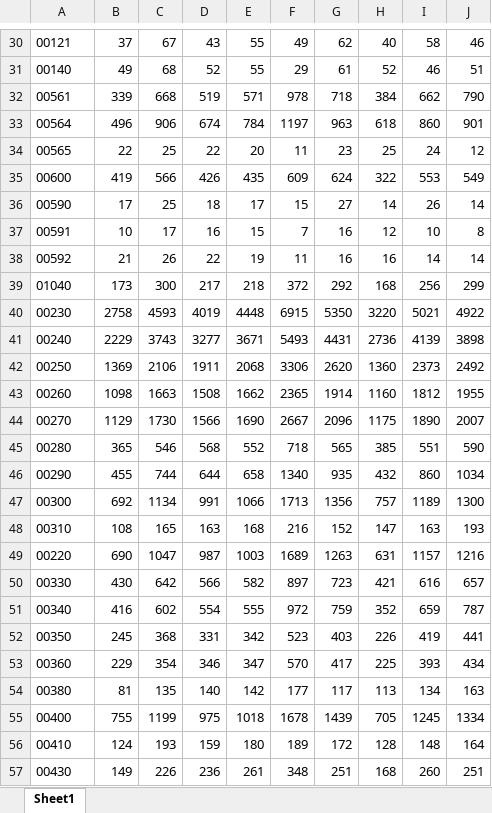
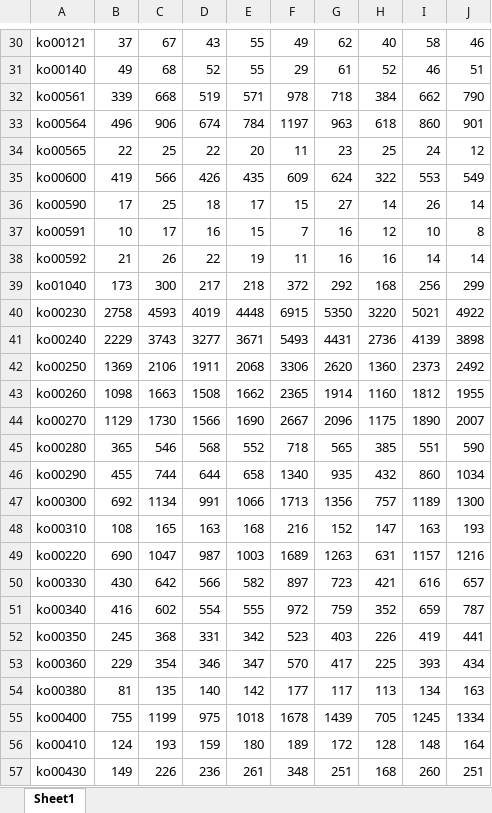
Before and after one commit to ednachiang/OG_MetaG, an Excel workbook: KEGG/kegg_counts.xlsx, sheet Sheet1, drawn as a sheet; only a part is shown, gaps mark what is left out; values as stored, in another font and other column widths than the file's, no borders; the diff covers the shown part only; the diff names each change by its address in the sheet, - before the commit and + after, or states it on an @@ line.

```diff
--- a/KEGG/kegg_counts.xlsx (sheet Sheet1)
+++ b/KEGG/kegg_counts.xlsx (sheet Sheet1)
-A30: 00121
+A30: ko00121
-A31: 00140
+A31: ko00140
-A32: 00561
+A32: ko00561
-A33: 00564
+A33: ko00564
-A34: 00565
+A34: ko00565
-A35: 00600
+A35: ko00600
-A36: 00590
+A36: ko00590
-A37: 00591
+A37: ko00591
-A38: 00592
+A38: ko00592
-A39: 01040
+A39: ko01040
-A40: 00230
+A40: ko00230
-A41: 00240
+A41: ko00240
-A42: 00250
+A42: ko00250
-A43: 00260
+A43: ko00260
-A44: 00270
+A44: ko00270
-A45: 00280
+A45: ko00280
-A46: 00290
+A46: ko00290
-A47: 00300
+A47: ko00300
-A48: 00310
+A48: ko00310
-A49: 00220
+A49: ko00220
-A50: 00330
+A50: ko00330
-A51: 00340
+A51: ko00340
-A52: 00350
+A52: ko00350
-A53: 00360
+A53: ko00360
-A54: 00380
+A54: ko00380
-A55: 00400
+A55: ko00400
-A56: 00410
+A56: ko00410
-A57: 00430
+A57: ko00430
```
Also changed, not shown: 186 edited cells elsewhere in this sheet, 1 other file.
